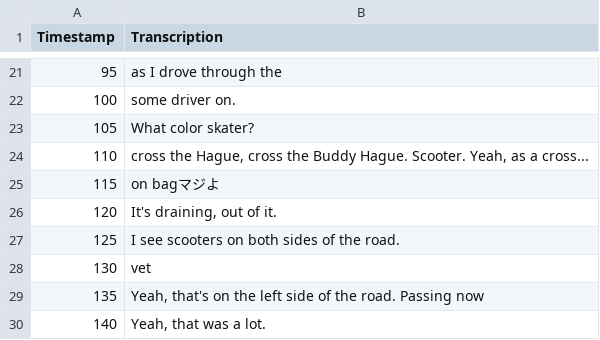
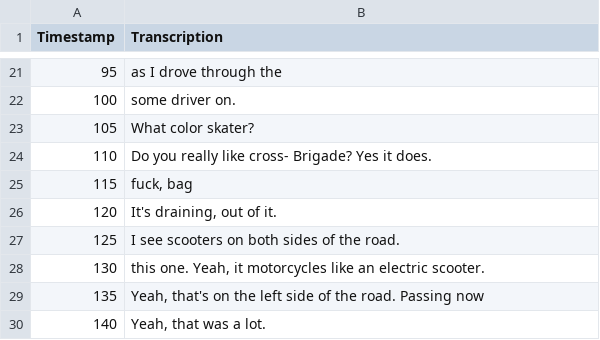
Before and after one commit to CharcoalF/Video-Transcription-Sentiment-Analysis, a CSV file: whisper_video_1731617801_transcripts.csv, drawn as a sheet; only a part is shown, gaps mark what is left out; the diff covers the shown part only.

```diff
--- a/whisper_video_1731617801_transcripts.csv
+++ b/whisper_video_1731617801_transcripts.csv
@@ -23,7 +23,7 @@ Timestamp,Transcription
 105, What color skater?
-110," cross the Hague, cross the Buddy Hague. Scooter. Yeah, as a cross..."
-115, on bagマジよ
+110, Do you really like cross- Brigade? Yes it does.
+115," fuck, bag"
 120," It's draining, out of it."
 125, I see scooters on both sides of the road.
-130,vet
+130," this one. Yeah, it motorcycles like an electric scooter."
 135," Yeah, that's on the left side of the road. Passing now"
```
Also changed, not shown: 10 edited cells elsewhere in this file, video_1731617801_sentiments.csv, 2 other files.
